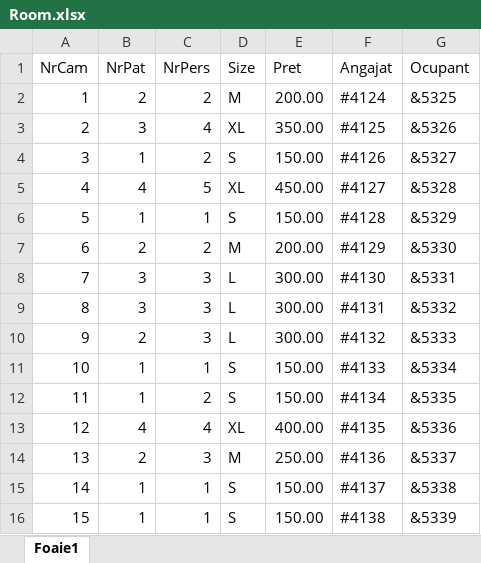
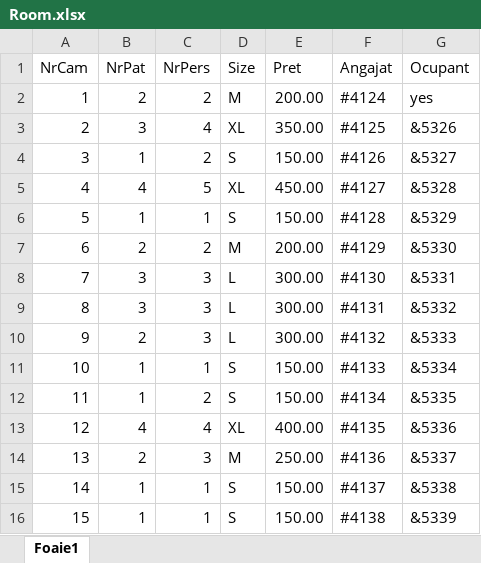
Before and after one commit to DariusDobocan/HotelReservationSystem, an Excel workbook: src/Room.xlsx, sheet Foaie1, drawn as a sheet; values as stored, in another font and other column widths than the file's, no borders; the diff names each change by its address in the sheet, - before the commit and + after, or states it on an @@ line.

Commit message:
Adaugare sortare si citire din excel

```diff
--- a/src/Room.xlsx (sheet Foaie1)
+++ b/src/Room.xlsx (sheet Foaie1)
-G2 (Ocupant): &5325
+G2 (Ocupant): yes
```
Also changed, not shown: out/production/Project3/Room.xlsx, 10 other files.
